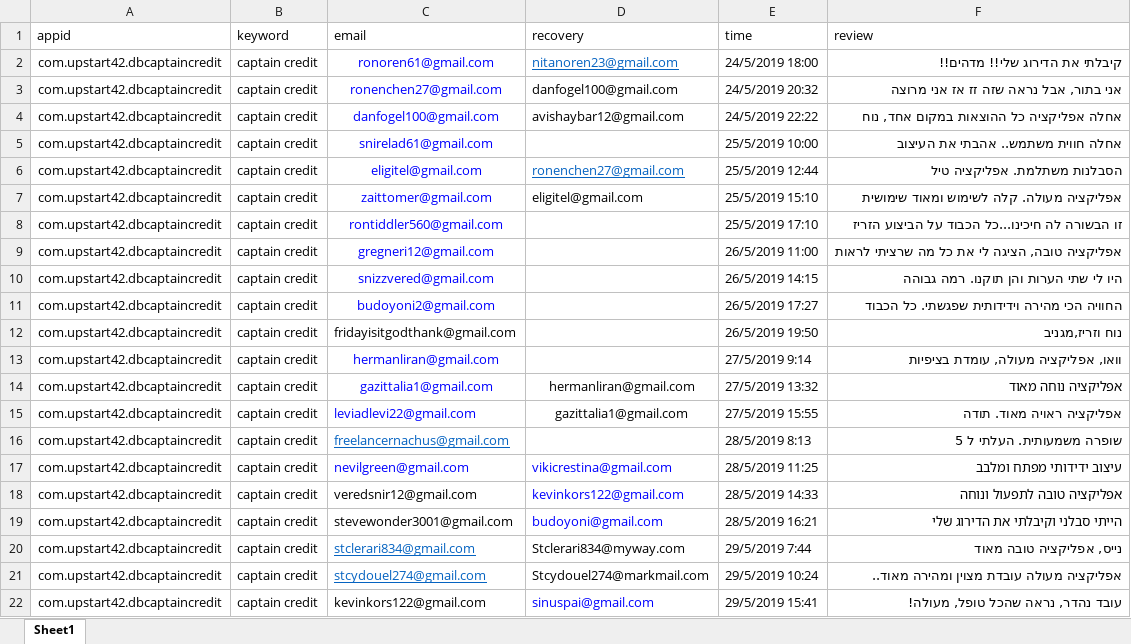
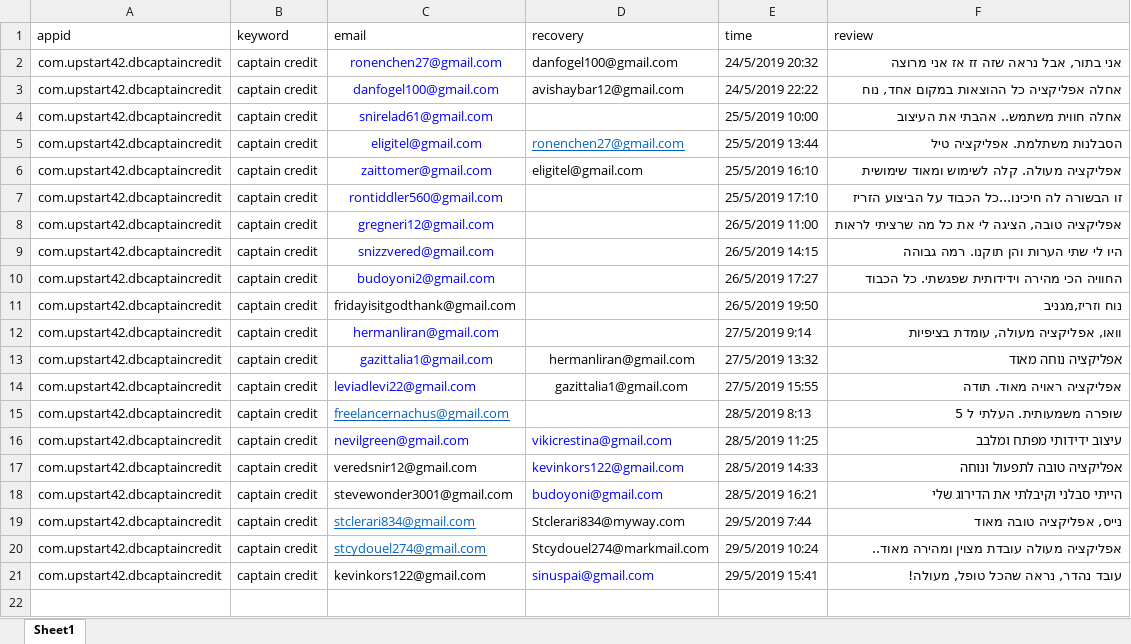
Before and after one commit to sugarderryfire/ReviewsProject, an Excel workbook: reviewdb.xlsx, sheet Sheet1, drawn as a sheet; values as stored, in another font and other column widths than the file's, no borders; removed rows and columns are numbered as before the commit, all else as after; the diff names each change by its address in the sheet, - before the commit and + after, or states it on an @@ line.

Commit message:
Add files via upload

```diff
--- a/reviewdb.xlsx (sheet Sheet1)
+++ b/reviewdb.xlsx (sheet Sheet1)
-row 2: com.upstart42.dbcaptaincredit | captain credit | ronoren61@gmail.com | nitanoren23@gmail.com | 24/5/2019 18:00 | קיבלתי את הדירוג שלי!! מדהים!!
-E5 (time): 25/5/2019 12:44
+E5 (time): 25/5/2019 13:44
-E6 (time): 25/5/2019 15:10
+E6 (time): 25/5/2019 16:10
```
